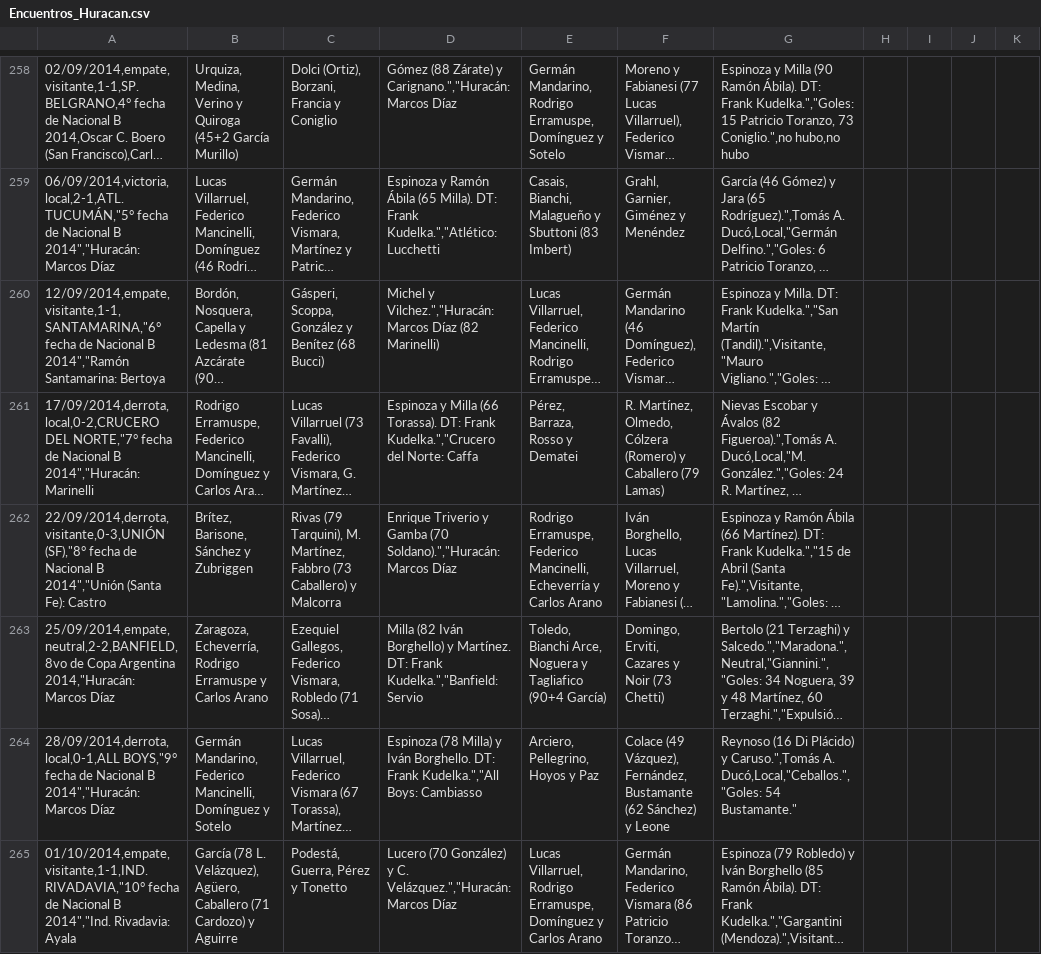
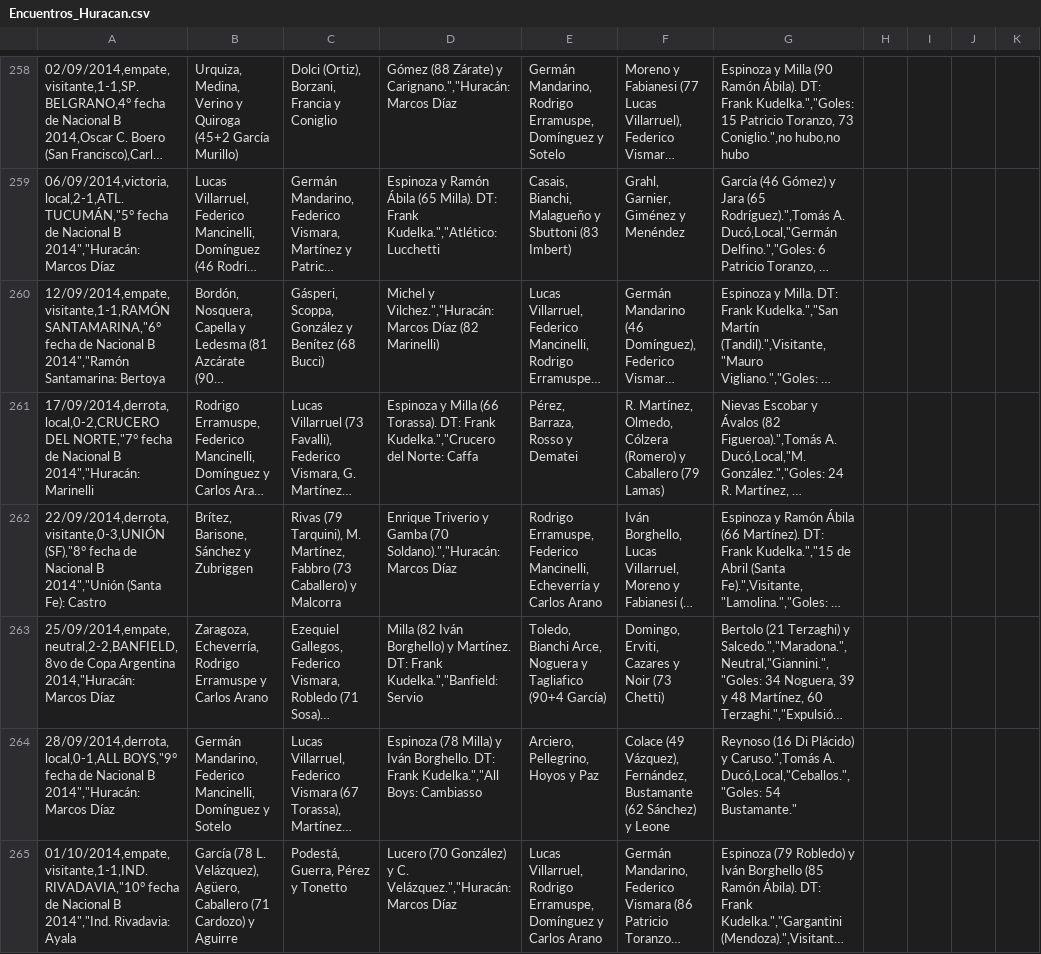
Before and after one commit to globopedia/Artids, a CSV file: Encuentros_Huracan.csv, drawn as a sheet; only a part is shown, gaps mark what is left out; long unchanged cells end in …; the diff names each change by its address in the sheet, - before the commit and + after, or states it on an @@ line.

Commit message:
Update Encuentros_Huracan.csv

```diff
--- a/Encuentros_Huracan.csv
+++ b/Encuentros_Huracan.csv
-A260: 12/09/2014,empate,visitante,1-1,SANTAMARINA,"6° fecha de…
+A260: 12/09/2014,empate,visitante,1-1,RAMÓN SANTAMARINA,"6° fecha de…
```
